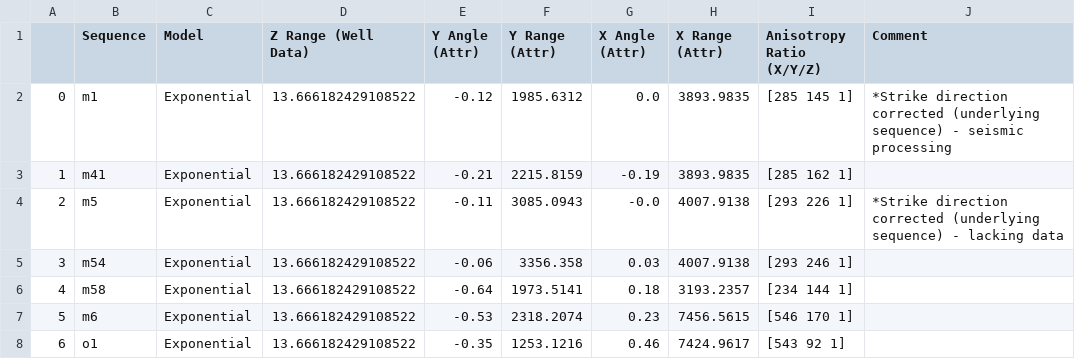
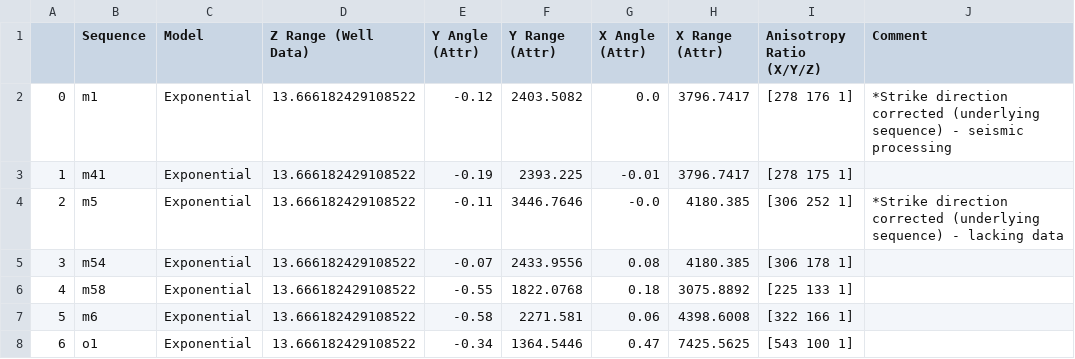
Before and after one commit to arielthomas1/NewJerseyShelf_3D_model, a CSV file: Results/Variogram results table.csv, drawn as a sheet.

```diff
--- a/Results/Variogram results table.csv
+++ b/Results/Variogram results table.csv
@@ -1,8 +1,8 @@
 ,Sequence,Model,Z Range (Well Data),Y Angle (Attr),Y Range (Attr),X Angle (Attr),X Range (Attr),Anisotropy Ratio (X/Y/Z),Comment
-0,m1,Exponential,13.666182429108522,-0.12,1985.6312,0.0,3893.9835,[285 145   1],*Strike direction corrected (underlying sequence) - seismic processing
-1,m41,Exponential,13.666182429108522,-0.21,2215.8159,-0.19,3893.9835,[285 162   1],
-2,m5,Exponential,13.666182429108522,-0.11,3085.0943,-0.0,4007.9138,[293 226   1],*Strike direction corrected (underlying sequence) - lacking data
-3,m54,Exponential,13.666182429108522,-0.06,3356.358,0.03,4007.9138,[293 246   1],
-4,m58,Exponential,13.666182429108522,-0.64,1973.5141,0.18,3193.2357,[234 144   1],
-5,m6,Exponential,13.666182429108522,-0.53,2318.2074,0.23,7456.5615,[546 170   1],
-6,o1,Exponential,13.666182429108522,-0.35,1253.1216,0.46,7424.9617,[543  92   1],
+0,m1,Exponential,13.666182429108522,-0.12,2403.5082,0.0,3796.7417,[278 176   1],*Strike direction corrected (underlying sequence) - seismic processing
+1,m41,Exponential,13.666182429108522,-0.19,2393.225,-0.01,3796.7417,[278 175   1],
+2,m5,Exponential,13.666182429108522,-0.11,3446.7646,-0.0,4180.385,[306 252   1],*Strike direction corrected (underlying sequence) - lacking data
+3,m54,Exponential,13.666182429108522,-0.07,2433.9556,0.08,4180.385,[306 178   1],
+4,m58,Exponential,13.666182429108522,-0.55,1822.0768,0.18,3075.8892,[225 133   1],
+5,m6,Exponential,13.666182429108522,-0.58,2271.581,0.06,4398.6008,[322 166   1],
+6,o1,Exponential,13.666182429108522,-0.34,1364.5446,0.47,7425.5625,[543 100   1],
```
Also changed, not shown: 14 other files.
